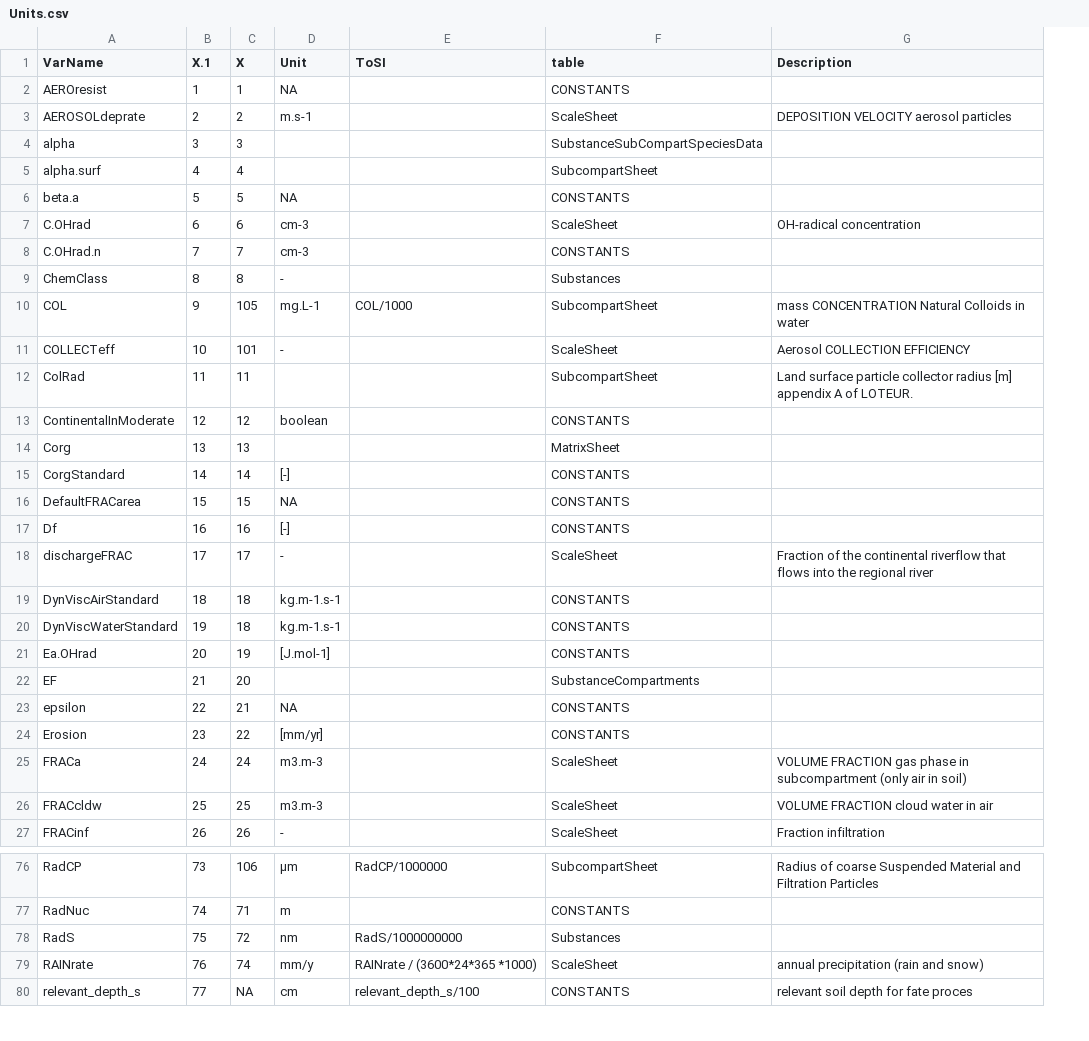
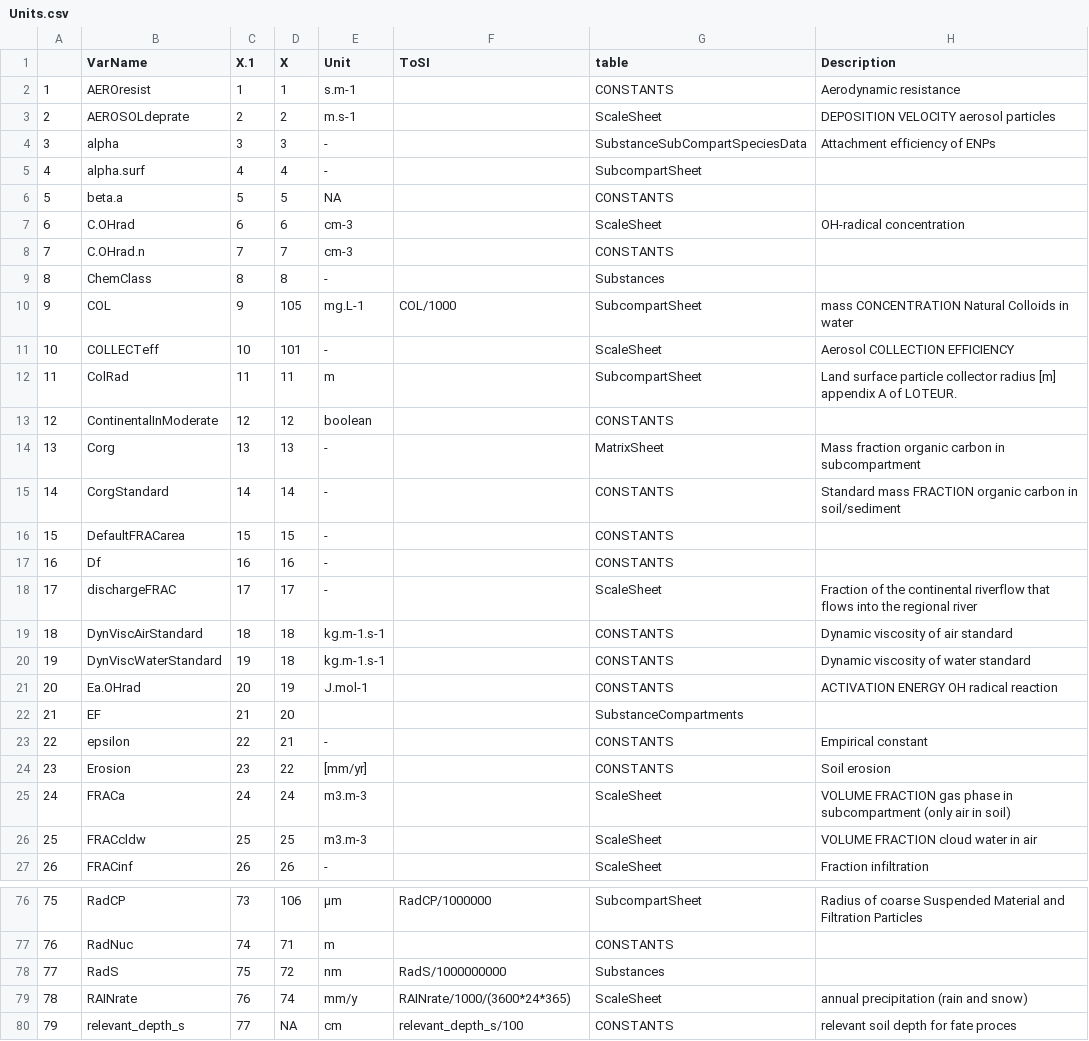
Before and after one commit to rivm-syso/SBooScripts, a CSV file: data/Units.csv, drawn as a sheet; only a part is shown, gaps mark what is left out; addresses are those after the commit; the diff names each change by its address in the sheet, - before the commit and + after, or states it on an @@ line.

Commit message:
Fixed rainrate to si, updated descriptions of variables

```diff
--- a/data/Units.csv
+++ b/data/Units.csv
+column A, rows 2-27: 1 | 2 | 3 | 4 | 5 | 6 | 7 | 8 | 9 | 10 | 11 | 12 | 13 | 14 | 15 | 16 | 17 | 18 | 19 | 20 | 21 | 22 | 23 | 24 | 25 | 26; rows 76-80: 75 | 76 | 77 | 78 | 79
-E2 (Unit): NA
+E2 (Unit): s.m-1
-H2 (Description): (empty)
+H2 (Description): Aerodynamic resistance
-E4:E5 (Unit): (empty)
+E4:E5 (Unit): -
-H4 (Description): (empty)
+H4 (Description): Attachment efficiency of ENPs
-E12 (Unit): (empty)
+E12 (Unit): m
-E14 (Unit): (empty)
+E14 (Unit): -
-H14 (Description): (empty)
+H14 (Description): Mass fraction organic carbon in subcompartment
-E15 (Unit): [-]
+E15 (Unit): -
-H15 (Description): (empty)
+H15 (Description): Standard mass FRACTION organic carbon in soil/sediment
-E16 (Unit): NA
+E16 (Unit): -
-E17 (Unit): [-]
+E17 (Unit): -
-H19 (Description): (empty)
+H19 (Description): Dynamic viscosity of air standard
-H20 (Description): (empty)
+H20 (Description): Dynamic viscosity of water standard
-E21 (Unit): [J.mol-1]
+E21 (Unit): J.mol-1
-H21 (Description): (empty)
+H21 (Description): ACTIVATION ENERGY OH radical reaction
-E23 (Unit): NA
+E23 (Unit): -
-H23 (Description): (empty)
+H23 (Description): Empirical constant
-H24 (Description): (empty)
+H24 (Description): Soil erosion
-F79 (ToSI): RAINrate / (3600*24*365 *1000)
+F79 (ToSI): RAINrate/1000/(3600*24*365)
```
